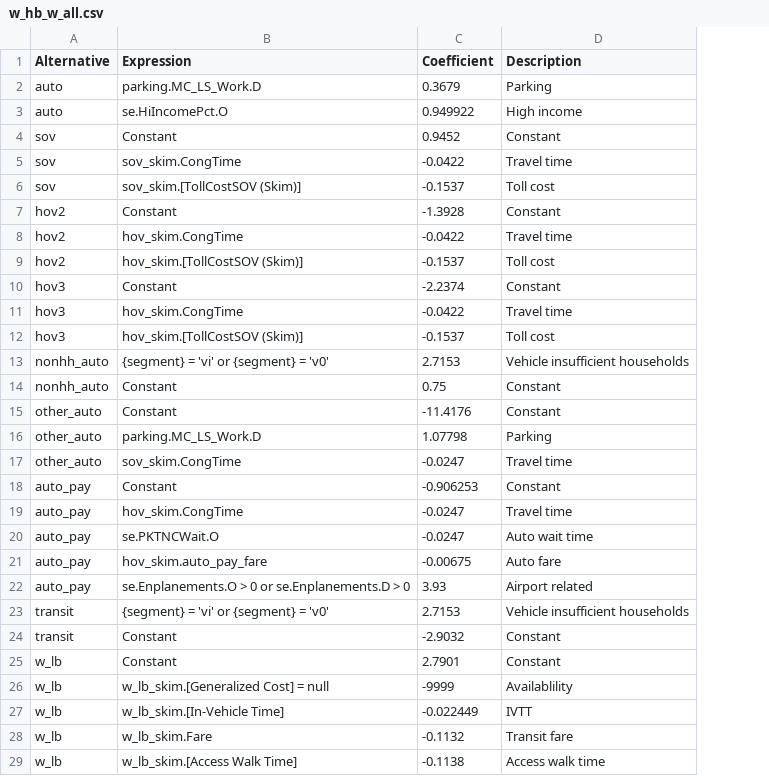
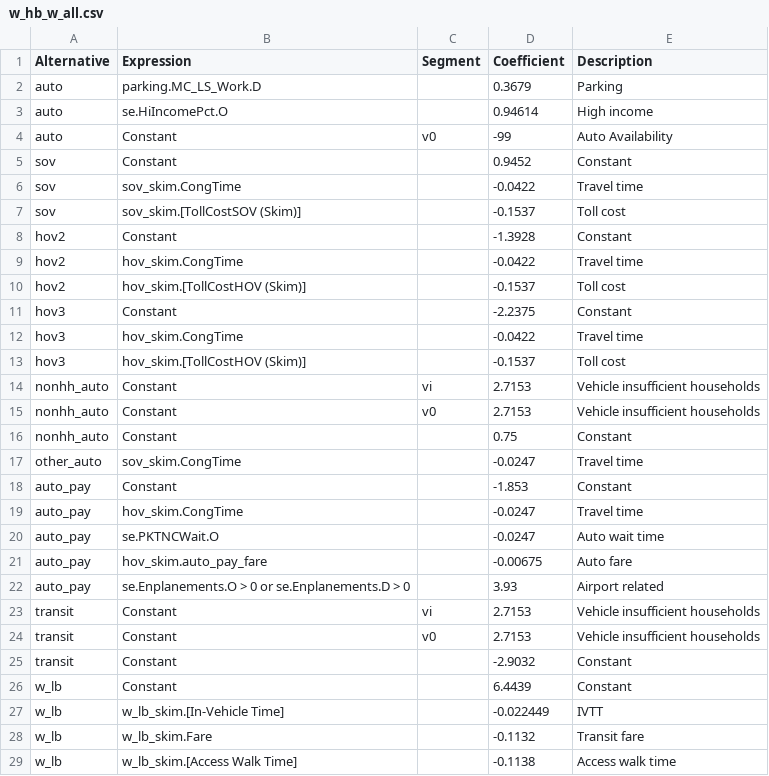
Before and after one commit to Triangle-Modeling-and-Analytics/TRMG2, a CSV file: master/resident/mode/w_hb_w_all.csv, drawn as a sheet; only a part is shown; removed rows and columns are numbered as before the commit, all else as after; the diff covers the shown part only; the diff names each change by its address in the sheet, - before the commit and + after, or states it on an @@ line.

```diff
--- a/master/resident/mode/w_hb_w_all.csv
+++ b/master/resident/mode/w_hb_w_all.csv
+column C (Segment), row 14: vi; row 23: vi
-D3 (Coefficient): 0.949922
+D3 (Coefficient): 0.94614
+row 4: auto | Constant | v0 | -99 | Auto Availability
-B10 (Expression): hov_skim.[TollCostSOV (Skim)]
+B10 (Expression): hov_skim.[TollCostHOV (Skim)]
-D11 (Coefficient): -2.2374
+D11 (Coefficient): -2.2375
-B13 (Expression): hov_skim.[TollCostSOV (Skim)]
+B13 (Expression): hov_skim.[TollCostHOV (Skim)]
-B14 (Expression): {segment} = 'vi' or {segment} = 'v0'
+B14 (Expression): Constant
+row 15: nonhh_auto | Constant | v0 | 2.7153 | Vehicle insufficient households
-row 15: other_auto | Constant | -11.4176 | Constant
-row 16: other_auto | parking.MC_LS_Work.D | 1.07798 | Parking
-D18 (Coefficient): -0.906253
+D18 (Coefficient): -1.853
-B23 (Expression): {segment} = 'vi' or {segment} = 'v0'
+B23 (Expression): Constant
+row 24: transit | Constant | v0 | 2.7153 | Vehicle insufficient households
-D26 (Coefficient): 2.7901
+D26 (Coefficient): 6.4439
-row 26: w_lb | w_lb_skim.[Generalized Cost] = null | -9999 | Availablility
```
Also changed, not shown: 2 added rows, 5 removed rows and 8 edited cells elsewhere in this file, master/resident/mode/w_hb_o_all.csv, 2 other files.
